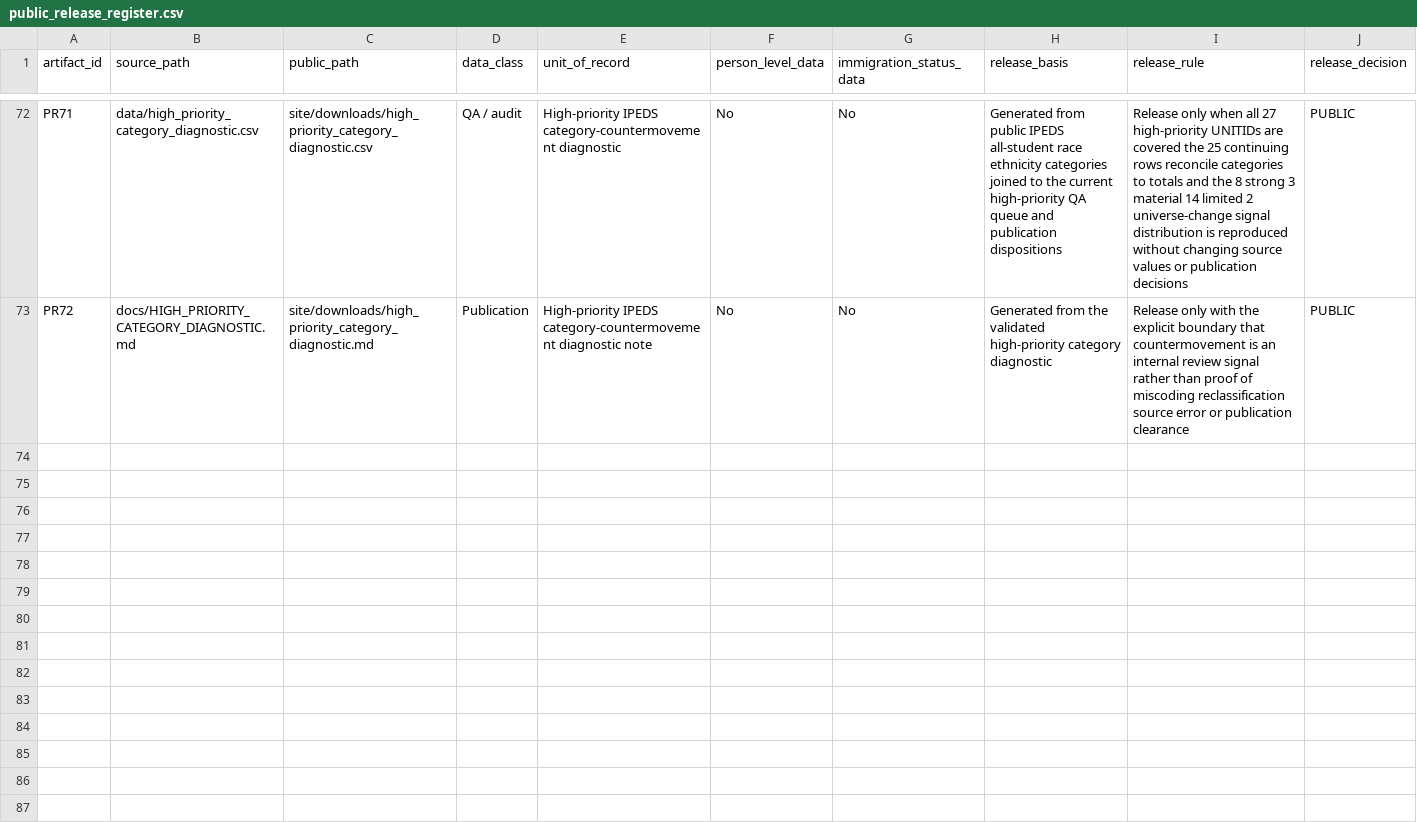
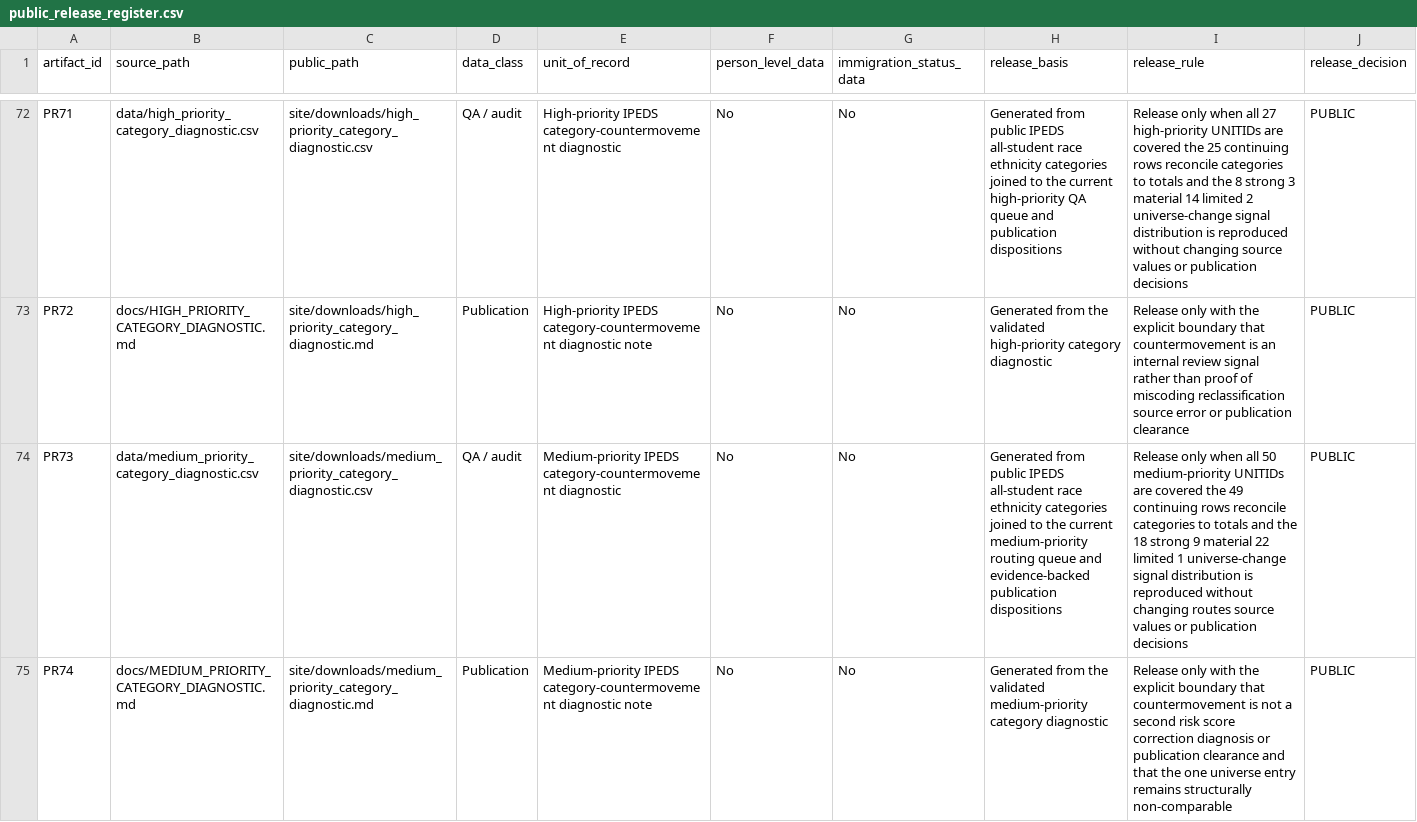
Before and after one commit to Joseph-Th/higher_education_and_immigration_demo, a CSV file: data/public_release_register.csv, drawn as a sheet; only a part is shown, gaps mark what is left out; the diff names each change by its address in the sheet, - before the commit and + after, or states it on an @@ line.

```diff
--- a/data/public_release_register.csv
+++ b/data/public_release_register.csv
+row 74: PR73 | data/medium_priority_category_diagnostic.csv | site/downloads/medium_priority_category_diagnostic.csv | QA / audit | Medium-priority IPEDS category-countermovement diagnostic | No | No | Generated from public IPEDS all-student race ethnicity categories joined to the current medium-priority routing queue and evidence-backed publication dispositions | Release only when all 50 medium-priority UNITIDs are covered the 49 continuing rows reconcile categories to totals and the 18 strong 9 material 22 limited 1 universe-change signal distribution is reproduced without changing routes source values or publication decisions | PUBLIC
+row 75: PR74 | docs/MEDIUM_PRIORITY_CATEGORY_DIAGNOSTIC.md | site/downloads/medium_priority_category_diagnostic.md | Publication | Medium-priority IPEDS category-countermovement diagnostic note | No | No | Generated from the validated medium-priority category diagnostic | Release only with the explicit boundary that countermovement is not a second risk score correction diagnosis or publication clearance and that the one universe entry remains structurally non-comparable | PUBLIC
```
Also changed, not shown: data/release_readiness.csv, site/downloads/public_release_register.csv, 26 other files.
